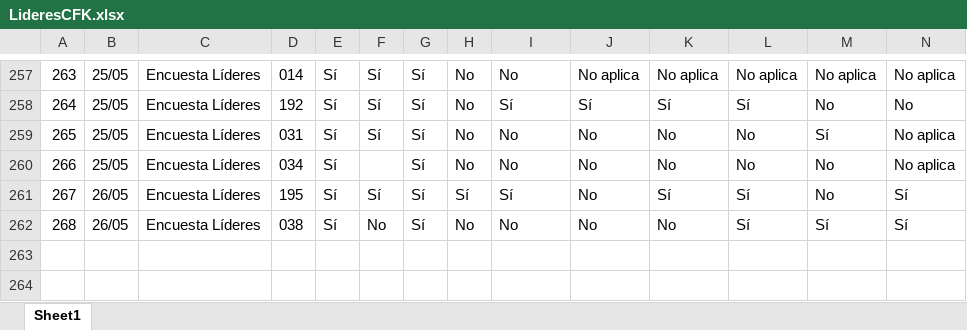
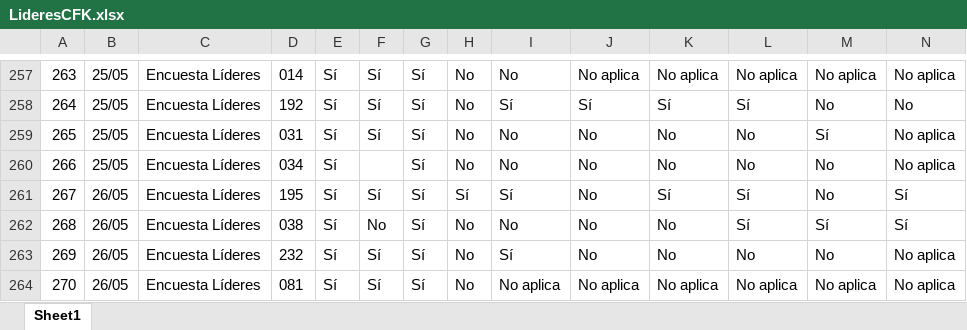
Before and after one commit to Grupo-Informatica-Educativa/CFK2022, an Excel workbook: data/descargables/LideresCFK.xlsx, sheet Sheet1, drawn as a sheet; only a part is shown, gaps mark what is left out; values as stored, in another font and other column widths than the file's, no borders; rows hold the shown columns only; the diff names each change by its address in the sheet, - before the commit and + after, or states it on an @@ line.

```diff
--- a/data/descargables/LideresCFK.xlsx (sheet Sheet1)
+++ b/data/descargables/LideresCFK.xlsx (sheet Sheet1)
+row 263: 269 | 26/05 | Encuesta Líderes | 232 | Sí | Sí | Sí | No | Sí | No | No | No | No | No aplica
+row 264: 270 | 26/05 | Encuesta Líderes | 081 | Sí | Sí | Sí | No | No aplica | No aplica | No aplica | No aplica | No aplica | No aplica
```
Also changed, not shown: data/descargables/DirectivosCFK.xlsx, data/descargables/PlanCFK.xlsx, 15 other files.
